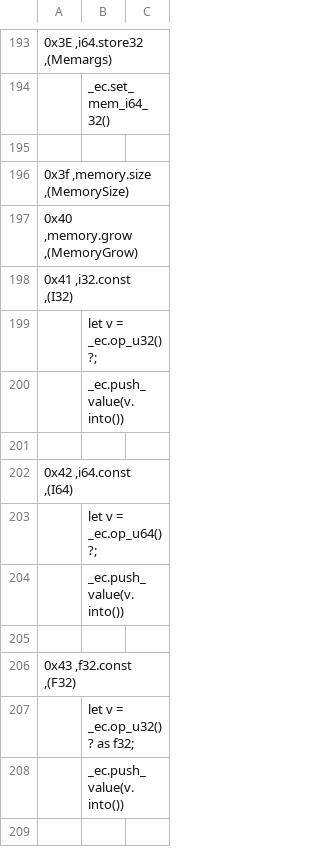
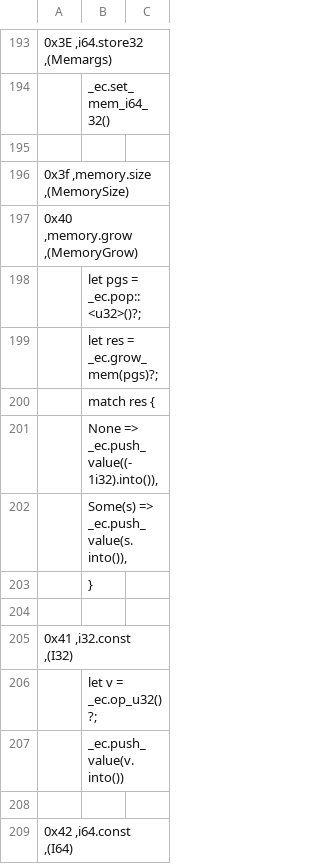
Before and after one commit to jblebrun/wrausmt, a CSV file: codegen/master_ops_list.csv, drawn as a sheet; only a part is shown, gaps mark what is left out; the shorter side is filled out with more unchanged rows; the diff names each change by its address in the sheet, - before the commit and + after, or states it on an @@ line.

Commit message:
Impl memory grow, more nop tests succeed. (#114)

```diff
--- a/codegen/master_ops_list.csv
+++ b/codegen/master_ops_list.csv
+row 198:  | let pgs = _ec.pop::<u32>()?;
+row 199:  | let res = _ec.grow_mem(pgs)?;
+row 200:  | match res {
+row 201:  | None => _ec.push_value((-1i32).into()),
+row 202:  | Some(s) => _ec.push_value(s.into()),
+row 203:  | }
+row 204: (empty)
```
Also changed, not shown: 6 other files.
